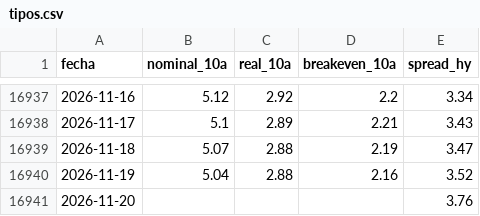
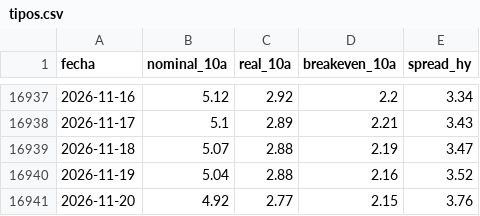
Before and after one commit to joaquimaro/analisis-fundamental-oro, a CSV file: tipos.csv, drawn as a sheet; only a part is shown, gaps mark what is left out.

```diff
--- a/tipos.csv
+++ b/tipos.csv
@@ -16940,2 +16940,2 @@ fecha,nominal_10a,real_10a,breakeven_10a,spread_hy
 2026-11-19,5.04,2.88,2.16,3.52
-2026-11-20,,,,3.76
+2026-11-20,4.92,2.77,2.15,3.76
```
Also changed, not shown: dxy_1h.csv, dxy_diario.csv, 2 other files.
